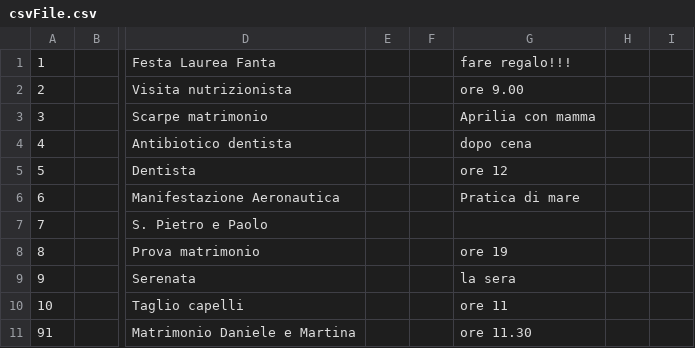
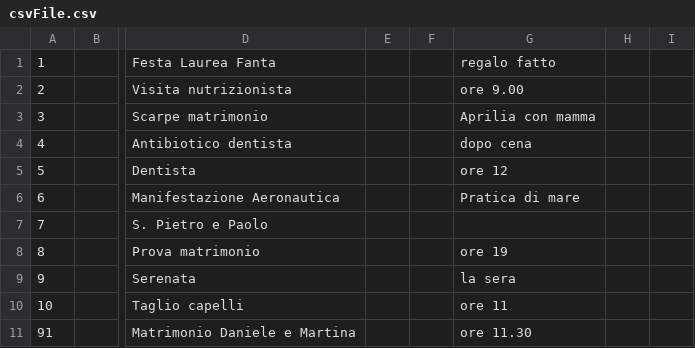
Before and after one commit to samGitHub93/task-manager-data, a CSV file: webapp/csvFile.csv, drawn as a sheet; only a part is shown, gaps mark what is left out; the diff names each change by its address in the sheet, - before the commit and + after, or states it on an @@ line.

Commit message:
Commit changes to all files

```diff
--- a/webapp/csvFile.csv
+++ b/webapp/csvFile.csv
-G1: fare regalo!!!
+G1: regalo fatto
```
